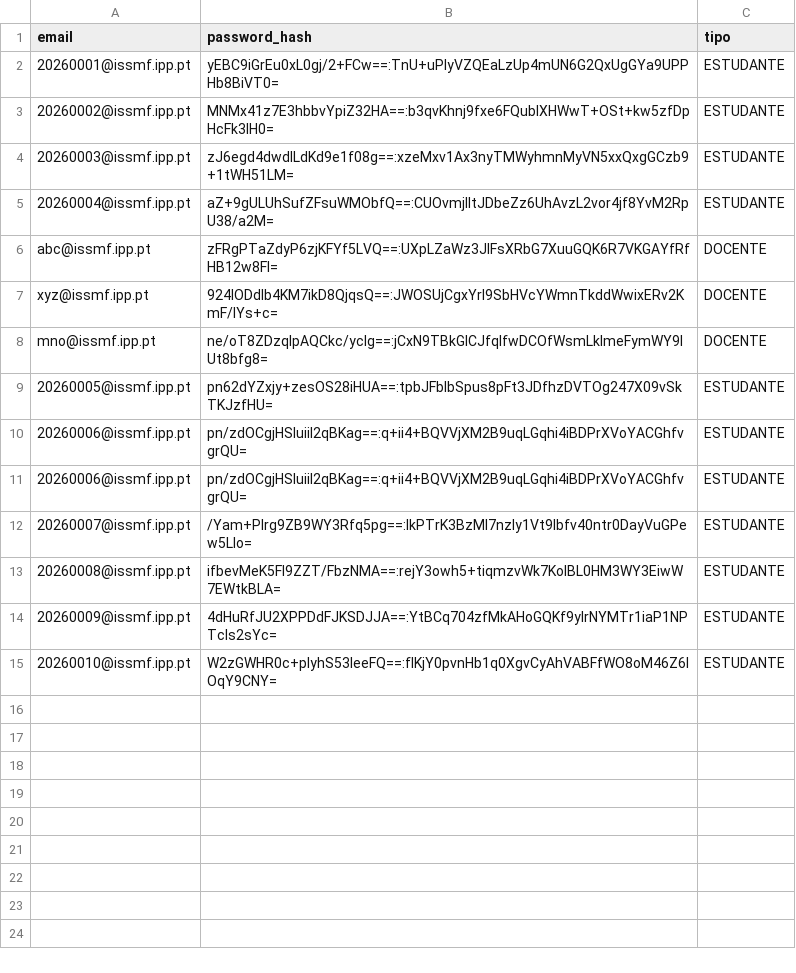
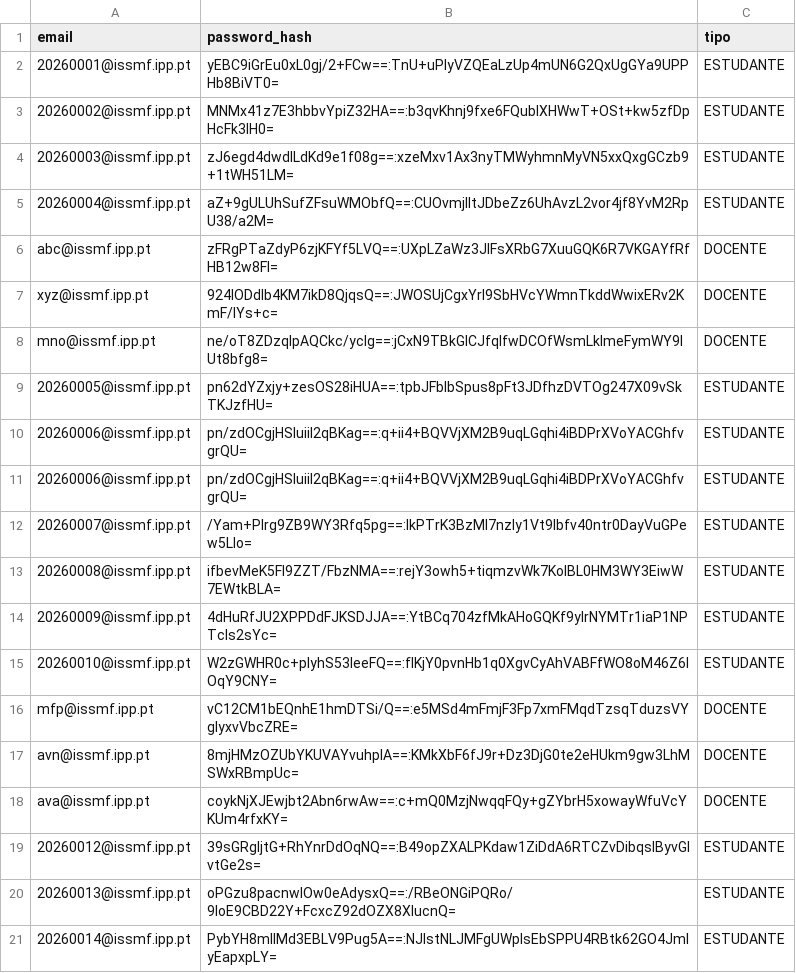
Before and after one commit to 1251943Levi/LP2-Grupo1, a CSV file: LP2-Grupo1/bd/credenciais.csv, drawn as a sheet.

```diff
--- a/LP2-Grupo1/bd/credenciais.csv
+++ b/LP2-Grupo1/bd/credenciais.csv
@@ -15 +15,7 @@ mno@issmf.ipp.pt;ne/oT8ZDzqIpAQCkc/yclg==:jCxN9TBkGlCJfqlfwDCOfWsmLkImeFymWY9IUt
 20260010@issmf.ipp.pt;W2zGWHR0c+pIyhS53leeFQ==:fIKjY0pvnHb1q0XgvCyAhVABFfWO8oM46Z6lOqY9CNY=;ESTUDANTE
+mfp@issmf.ipp.pt;vC12CM1bEQnhE1hmDTSi/Q==:e5MSd4mFmjF3Fp7xmFMqdTzsqTduzsVYglyxvVbcZRE=;DOCENTE
+avn@issmf.ipp.pt;8mjHMzOZUbYKUVAYvuhpIA==:KMkXbF6fJ9r+Dz3DjG0te2eHUkm9gw3LhMSWxRBmpUc=;DOCENTE
+ava@issmf.ipp.pt;coykNjXJEwjbt2Abn6rwAw==:c+mQ0MzjNwqqFQy+gZYbrH5xowayWfuVcYKUm4rfxKY=;DOCENTE
+20260012@issmf.ipp.pt;39sGRgljtG+RhYnrDdOqNQ==:B49opZXALPKdaw1ZiDdA6RTCZvDibqsIByvGIvtGe2s=;ESTUDANTE
+20260013@issmf.ipp.pt;oPGzu8pacnwlOw0eAdysxQ==:/RBeONGiPQRo/9IoE9CBD22Y+FcxcZ92dOZX8XIucnQ=;ESTUDANTE
+20260014@issmf.ipp.pt;PybYH8mIIMd3EBLV9Pug5A==:NJlstNLJMFgUWpIsEbSPPU4RBtk62GO4JmlyEapxpLY=;ESTUDANTE
```
Also changed, not shown: LP2-Grupo1/bd/docentes.csv, LP2-Grupo1/bd/estudantes.csv, 7 other files.
